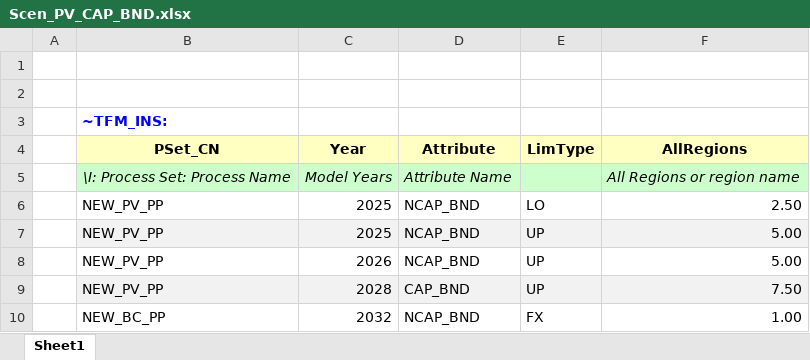
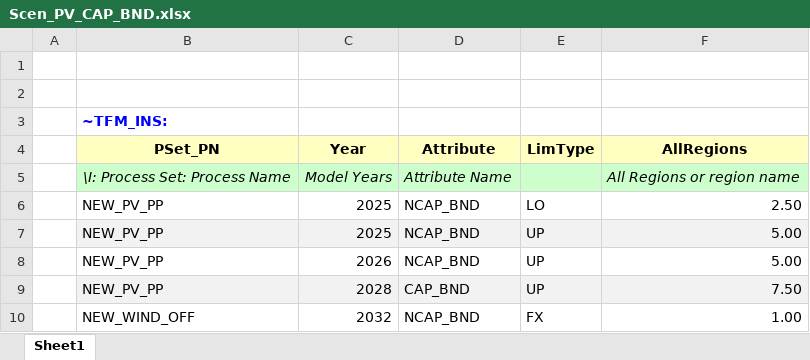
Before and after one commit to galalorenzo9/IERP, an Excel workbook: SuppXLS/Scen_PV_CAP_BND.xlsx, sheet Sheet1, drawn as a sheet; values as stored, in another font and other column widths than the file's, no borders; the diff names each change by its address in the sheet, - before the commit and + after, or states it on an @@ line.

Commit message:
Add files via upload

```diff
--- a/SuppXLS/Scen_PV_CAP_BND.xlsx (sheet Sheet1)
+++ b/SuppXLS/Scen_PV_CAP_BND.xlsx (sheet Sheet1)
-B4: PSet_CN
+B4: PSet_PN
-B10 (PSet_PN): NEW_BC_PP
+B10 (PSet_PN): NEW_WIND_OFF
```
